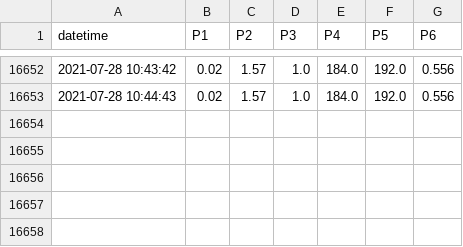
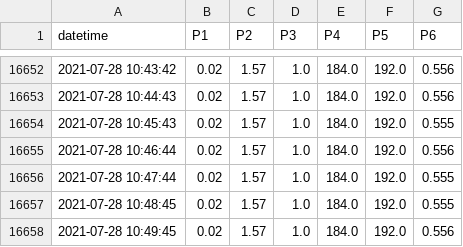
Before and after one commit to SciGEsN/SRC074, a CSV file: data/P.csv, drawn as a sheet; only a part is shown, gaps mark what is left out.

```diff
--- a/data/P.csv
+++ b/data/P.csv
@@ -16653 +16653,6 @@ datetime,P1,P2,P3,P4,P5,P6
 2021-07-28 10:44:43,0.02,1.57,1.0,184.0,192.0,0.556
+2021-07-28 10:45:43,0.02,1.57,1.0,184.0,192.0,0.555
+2021-07-28 10:46:44,0.02,1.57,1.0,184.0,192.0,0.556
+2021-07-28 10:47:44,0.02,1.57,1.0,184.0,192.0,0.555
+2021-07-28 10:48:45,0.02,1.57,1.0,184.0,192.0,0.555
+2021-07-28 10:49:45,0.02,1.57,1.0,184.0,192.0,0.556
```
Also changed, not shown: data/T1.csv, data/T2.csv, 8 other files.
